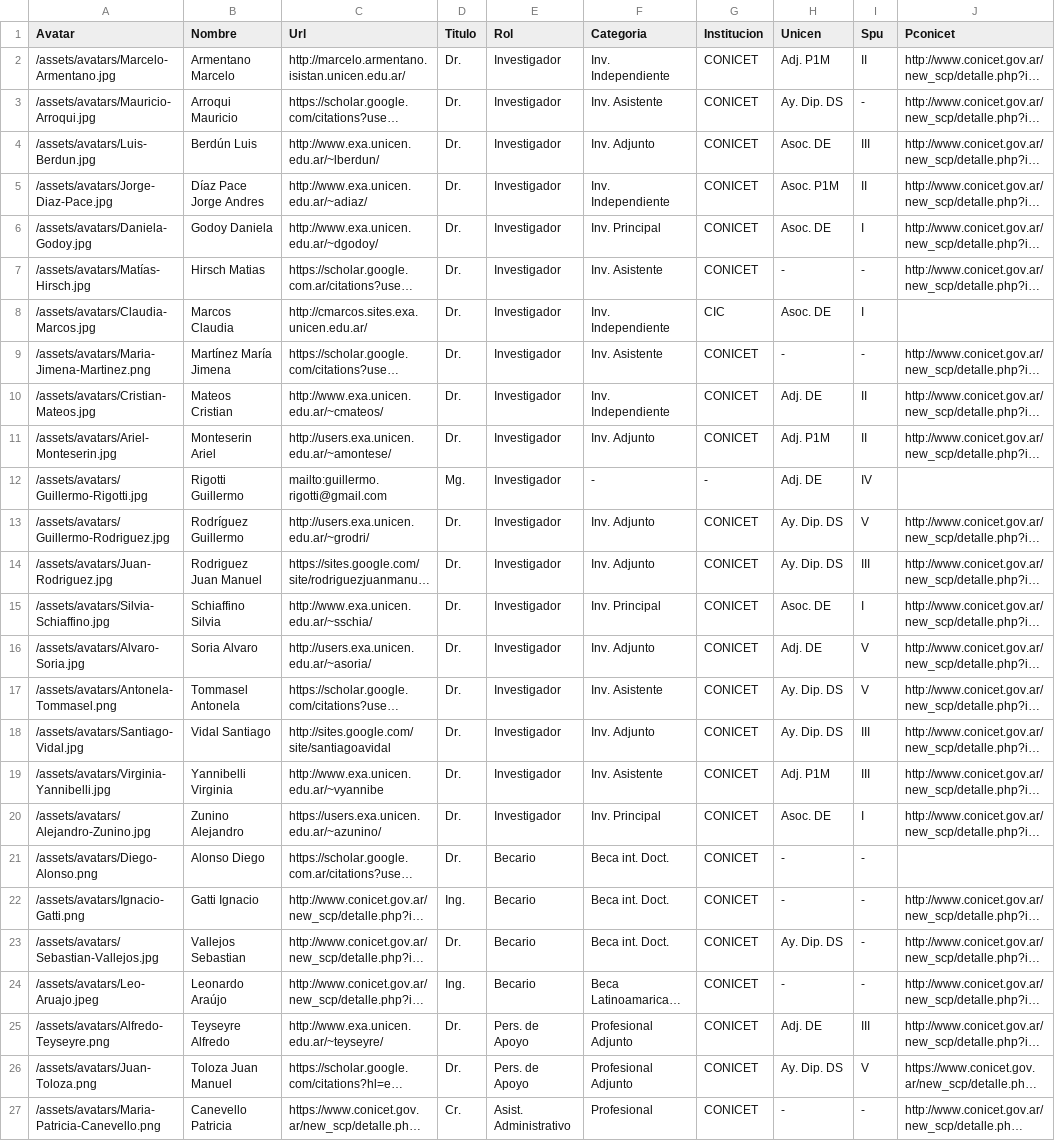
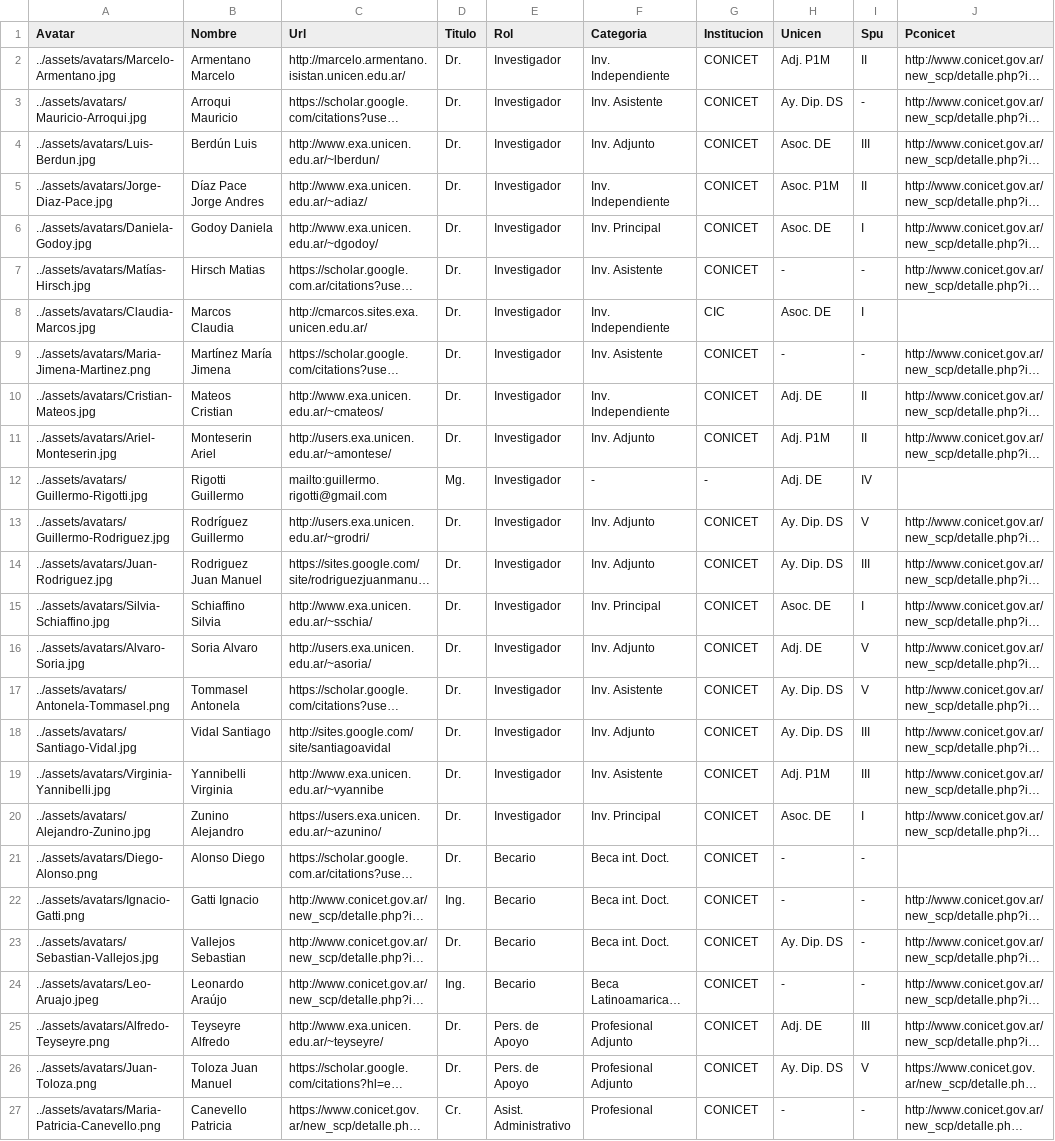
Before and after one commit to isistan-ue/isistan-web, a CSV file: _data/personal.csv, drawn as a sheet; only a part is shown; long unchanged cells end in …; the diff names each change by its address in the sheet, - before the commit and + after, or states it on an @@ line.

Commit message:
links a avatars arreglados

```diff
--- a/_data/personal.csv
+++ b/_data/personal.csv
-A2 (Avatar): /assets/avatars/Marcelo-Armentano.jpg
+A2 (Avatar): ../assets/avatars/Marcelo-Armentano.jpg
-A3 (Avatar): /assets/avatars/Mauricio-Arroqui.jpg
+A3 (Avatar): ../assets/avatars/Mauricio-Arroqui.jpg
-A4 (Avatar): /assets/avatars/Luis-Berdun.jpg
+A4 (Avatar): ../assets/avatars/Luis-Berdun.jpg
-A5 (Avatar): /assets/avatars/Jorge-Diaz-Pace.jpg
+A5 (Avatar): ../assets/avatars/Jorge-Diaz-Pace.jpg
-A6 (Avatar): /assets/avatars/Daniela-Godoy.jpg
+A6 (Avatar): ../assets/avatars/Daniela-Godoy.jpg
-A7 (Avatar): /assets/avatars/Matías-Hirsch.jpg
+A7 (Avatar): ../assets/avatars/Matías-Hirsch.jpg
-A8 (Avatar): /assets/avatars/Claudia-Marcos.jpg
+A8 (Avatar): ../assets/avatars/Claudia-Marcos.jpg
-A9 (Avatar): /assets/avatars/Maria-Jimena-Martinez.png
+A9 (Avatar): ../assets/avatars/Maria-Jimena-Martinez.png
-A10 (Avatar): /assets/avatars/Cristian-Mateos.jpg
+A10 (Avatar): ../assets/avatars/Cristian-Mateos.jpg
-A11 (Avatar): /assets/avatars/Ariel-Monteserin.jpg
+A11 (Avatar): ../assets/avatars/Ariel-Monteserin.jpg
-A12 (Avatar): /assets/avatars/Guillermo-Rigotti.jpg
+A12 (Avatar): ../assets/avatars/Guillermo-Rigotti.jpg
-A13 (Avatar): /assets/avatars/Guillermo-Rodriguez.jpg
+A13 (Avatar): ../assets/avatars/Guillermo-Rodriguez.jpg
-A14 (Avatar): /assets/avatars/Juan-Rodriguez.jpg
+A14 (Avatar): ../assets/avatars/Juan-Rodriguez.jpg
-A15 (Avatar): /assets/avatars/Silvia-Schiaffino.jpg
+A15 (Avatar): ../assets/avatars/Silvia-Schiaffino.jpg
-A16 (Avatar): /assets/avatars/Alvaro-Soria.jpg
+A16 (Avatar): ../assets/avatars/Alvaro-Soria.jpg
-A17 (Avatar): /assets/avatars/Antonela-Tommasel.png
+A17 (Avatar): ../assets/avatars/Antonela-Tommasel.png
-A18 (Avatar): /assets/avatars/Santiago-Vidal.jpg
+A18 (Avatar): ../assets/avatars/Santiago-Vidal.jpg
-A19 (Avatar): /assets/avatars/Virginia-Yannibelli.jpg
+A19 (Avatar): ../assets/avatars/Virginia-Yannibelli.jpg
-A20 (Avatar): /assets/avatars/Alejandro-Zunino.jpg
+A20 (Avatar): ../assets/avatars/Alejandro-Zunino.jpg
-A21 (Avatar): /assets/avatars/Diego-Alonso.png
+A21 (Avatar): ../assets/avatars/Diego-Alonso.png
-A22 (Avatar): /assets/avatars/Ignacio-Gatti.png
+A22 (Avatar): ../assets/avatars/Ignacio-Gatti.png
-A23 (Avatar): /assets/avatars/Sebastian-Vallejos.jpg
+A23 (Avatar): ../assets/avatars/Sebastian-Vallejos.jpg
-A24 (Avatar): /assets/avatars/Leo-Aruajo.jpeg
+A24 (Avatar): ../assets/avatars/Leo-Aruajo.jpeg
-A25 (Avatar): /assets/avatars/Alfredo-Teyseyre.png
+A25 (Avatar): ../assets/avatars/Alfredo-Teyseyre.png
-A26 (Avatar): /assets/avatars/Juan-Toloza.png
+A26 (Avatar): ../assets/avatars/Juan-Toloza.png
-A27 (Avatar): /assets/avatars/Maria-Patricia-Canevello.png
+A27 (Avatar): ../assets/avatars/Maria-Patricia-Canevello.png
```
Also changed, not shown: _data/anteriores.csv.
